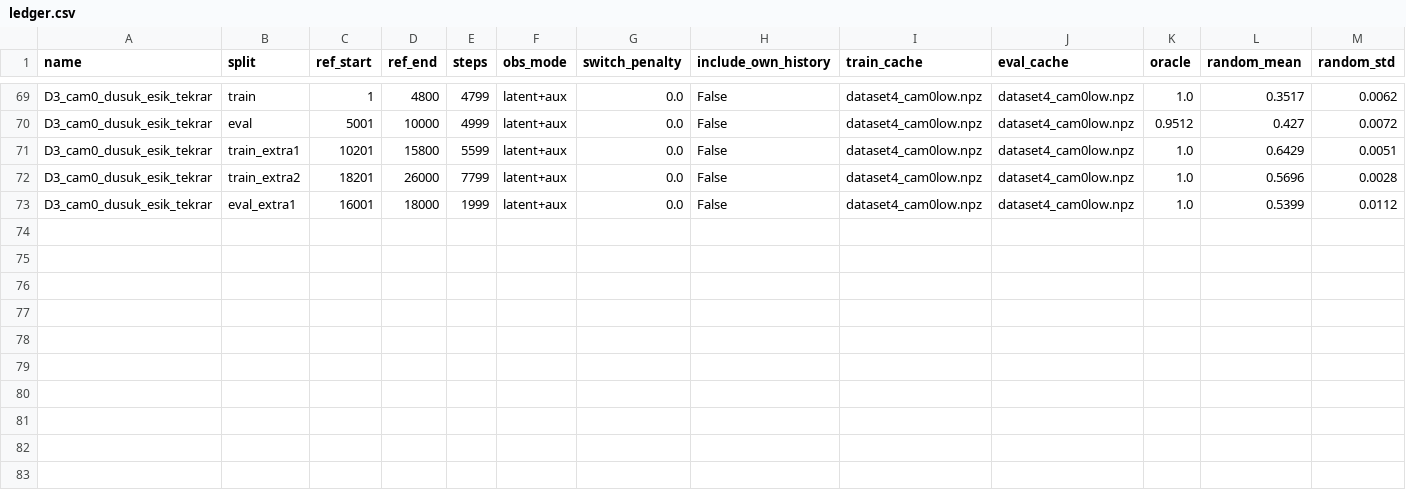
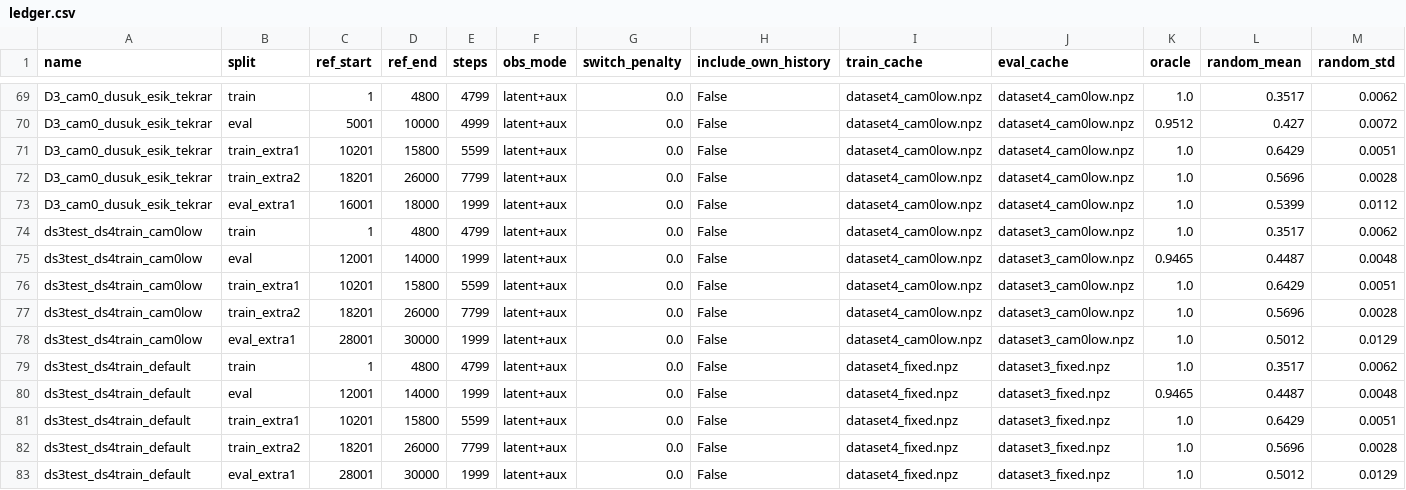
Before and after one commit to BalBaZeuR0/Drone-Tracking, a CSV file: results/ledger.csv, drawn as a sheet; only a part is shown, gaps mark what is left out; rows hold the shown columns only; the diff names each change by its address in the sheet, - before the commit and + after, or states it on an @@ line.

```diff
--- a/results/ledger.csv
+++ b/results/ledger.csv
+row 74: ds3test_ds4train_cam0low | train | 1 | 4800 | 4799 | latent+aux | 0.0 | False | dataset4_cam0low.npz | dataset3_cam0low.npz | 1.0 | 0.3517 | 0.0062
+row 75: ds3test_ds4train_cam0low | eval | 12001 | 14000 | 1999 | latent+aux | 0.0 | False | dataset4_cam0low.npz | dataset3_cam0low.npz | 0.9465 | 0.4487 | 0.0048
+row 76: ds3test_ds4train_cam0low | train_extra1 | 10201 | 15800 | 5599 | latent+aux | 0.0 | False | dataset4_cam0low.npz | dataset3_cam0low.npz | 1.0 | 0.6429 | 0.0051
+row 77: ds3test_ds4train_cam0low | train_extra2 | 18201 | 26000 | 7799 | latent+aux | 0.0 | False | dataset4_cam0low.npz | dataset3_cam0low.npz | 1.0 | 0.5696 | 0.0028
+row 78: ds3test_ds4train_cam0low | eval_extra1 | 28001 | 30000 | 1999 | latent+aux | 0.0 | False | dataset4_cam0low.npz | dataset3_cam0low.npz | 1.0 | 0.5012 | 0.0129
+row 79: ds3test_ds4train_default | train | 1 | 4800 | 4799 | latent+aux | 0.0 | False | dataset4_fixed.npz | dataset3_fixed.npz | 1.0 | 0.3517 | 0.0062
+row 80: ds3test_ds4train_default | eval | 12001 | 14000 | 1999 | latent+aux | 0.0 | False | dataset4_fixed.npz | dataset3_fixed.npz | 0.9465 | 0.4487 | 0.0048
+row 81: ds3test_ds4train_default | train_extra1 | 10201 | 15800 | 5599 | latent+aux | 0.0 | False | dataset4_fixed.npz | dataset3_fixed.npz | 1.0 | 0.6429 | 0.0051
+row 82: ds3test_ds4train_default | train_extra2 | 18201 | 26000 | 7799 | latent+aux | 0.0 | False | dataset4_fixed.npz | dataset3_fixed.npz | 1.0 | 0.5696 | 0.0028
+row 83: ds3test_ds4train_default | eval_extra1 | 28001 | 30000 | 1999 | latent+aux | 0.0 | False | dataset4_fixed.npz | dataset3_fixed.npz | 1.0 | 0.5012 | 0.0129
```
Also changed, not shown: 9 other files.
